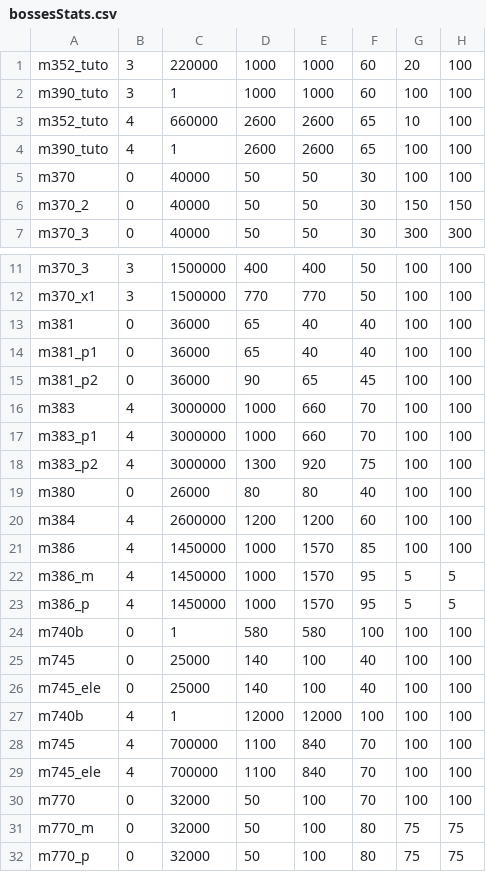
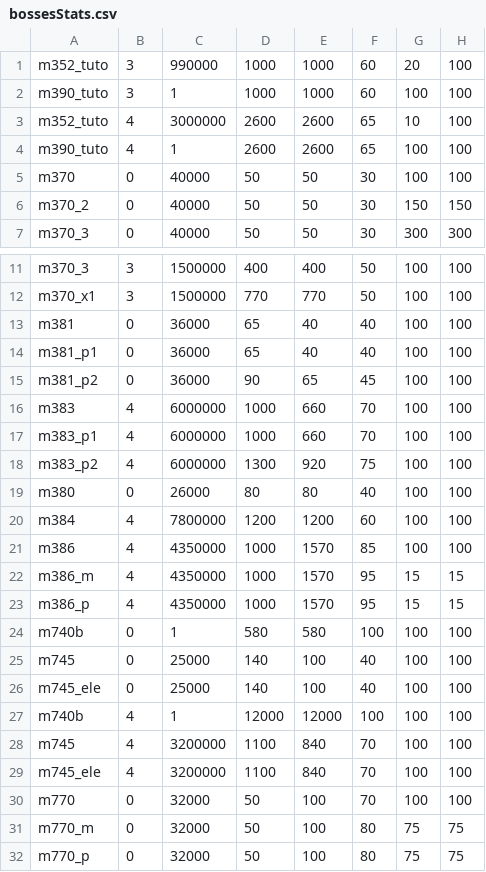
Before and after one commit to Bartz24/FFModdingWPF, a CSV file: LRRando/bin/data/bossesStats.csv, drawn as a sheet; only a part is shown, gaps mark what is left out.

```diff
--- a/LRRando/bin/data/bossesStats.csv
+++ b/LRRando/bin/data/bossesStats.csv
@@ -1,4 +1,4 @@
-m352_tuto,3,220000,1000,1000,60,20,100
+m352_tuto,3,990000,1000,1000,60,20,100
 m390_tuto,3,1,1000,1000,60,100,100
-m352_tuto,4,660000,2600,2600,65,10,100
+m352_tuto,4,3000000,2600,2600,65,10,100
 m390_tuto,4,1,2600,2600,65,100,100
@@ -15,10 +15,10 @@ m381_p1,0,36000,65,40,40,100,100
 m381_p2,0,36000,90,65,45,100,100
-m383,4,3000000,1000,660,70,100,100
-m383_p1,4,3000000,1000,660,70,100,100
-m383_p2,4,3000000,1300,920,75,100,100
+m383,4,6000000,1000,660,70,100,100
+m383_p1,4,6000000,1000,660,70,100,100
+m383_p2,4,6000000,1300,920,75,100,100
 m380,0,26000,80,80,40,100,100
-m384,4,2600000,1200,1200,60,100,100
-m386,4,1450000,1000,1570,85,100,100
-m386_m,4,1450000,1000,1570,95,5,5
-m386_p,4,1450000,1000,1570,95,5,5
+m384,4,7800000,1200,1200,60,100,100
+m386,4,4350000,1000,1570,85,100,100
+m386_m,4,4350000,1000,1570,95,15,15
+m386_p,4,4350000,1000,1570,95,15,15
 m740b,0,1,580,580,100,100,100
@@ -27,4 +27,4 @@ m745_ele,0,25000,140,100,40,100,100
 m740b,4,1,12000,12000,100,100,100
-m745,4,700000,1100,840,70,100,100
-m745_ele,4,700000,1100,840,70,100,100
+m745,4,3200000,1100,840,70,100,100
+m745_ele,4,3200000,1100,840,70,100,100
 m770,0,32000,50,100,70,100,100
```
Also changed, not shown: LRRando/bin/data/enemies.csv, LRRando/bin/data/treasures.csv, 22 other files.
